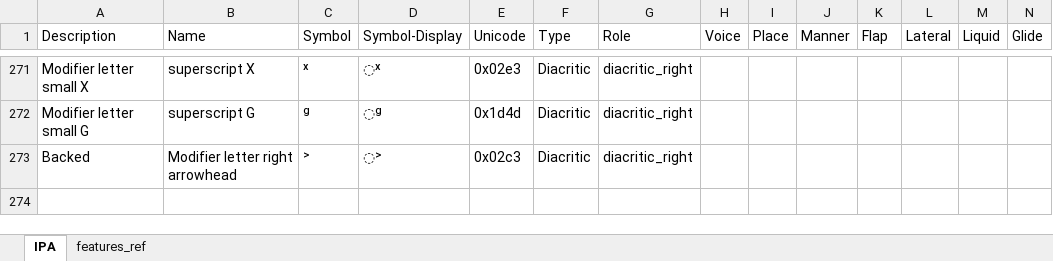
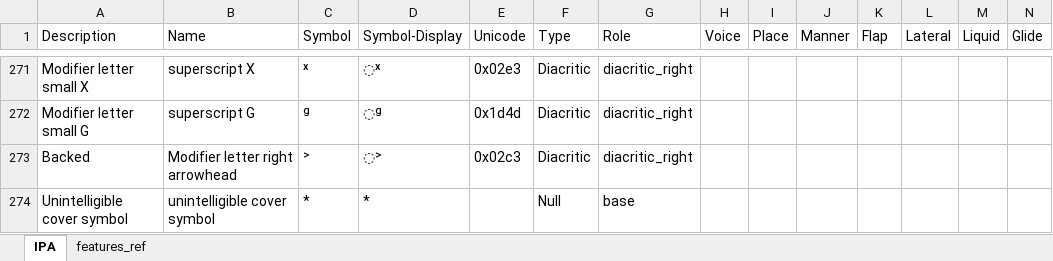
Before and after one commit to philcombiths/ipa_features, an Excel workbook: src/ipa_features/IPA_Symbol_Table.xlsx, sheet IPA, drawn as a sheet; only a part is shown, gaps mark what is left out; values as stored, in another font and other column widths than the file's, no borders; table styles not drawn; rows hold the shown columns only; the diff names each change by its address in the sheet, - before the commit and + after, or states it on an @@ line.

Commit message:
Added cover symbol *

```diff
--- a/src/ipa_features/IPA_Symbol_Table.xlsx (sheet IPA)
+++ b/src/ipa_features/IPA_Symbol_Table.xlsx (sheet IPA)
+row 274: Unintelligible cover symbol | unintelligible cover symbol | * | * |  | Null | base
```
Also changed, not shown: 1 other file.
